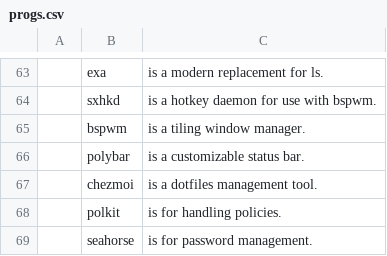
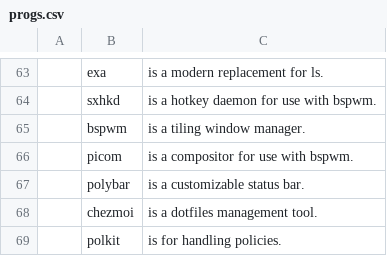
Before and after one commit to askeko/AARBS-old, a CSV file: progs.csv, drawn as a sheet; only a part is shown, gaps mark what is left out; the shorter side is filled out with more unchanged rows; the diff names each change by its address in the sheet, - before the commit and + after, or states it on an @@ line.

Commit message:
Update progs.csv

```diff
--- a/progs.csv
+++ b/progs.csv
+row 66:  | picom | is a compositor for use with bspwm.
```
